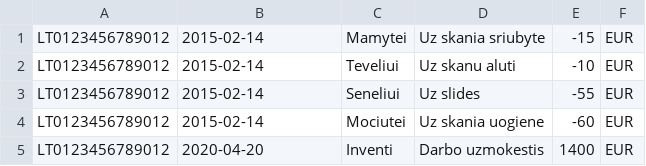
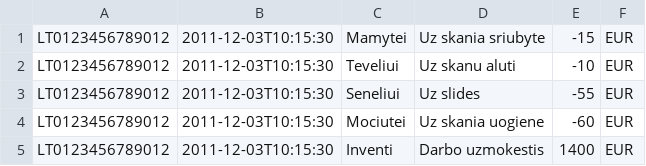
Before and after one commit to 20152658/codingChallenge, a CSV file: files/inp.csv, drawn as a sheet.

```diff
--- a/files/inp.csv
+++ b/files/inp.csv
@@ -1,5 +1,5 @@
-"LT0123456789012","2015-02-14","Mamytei","Uz skania sriubyte","-15","EUR"
-"LT0123456789012","2015-02-14","Teveliui","Uz skanu aluti","-10","EUR"
-"LT0123456789012","2015-02-14","Seneliui","Uz slides","-55","EUR"
-"LT0123456789012","2015-02-14","Mociutei","Uz skania uogiene","-60","EUR"
-"LT0123456789012","2020-04-20","Inventi","Darbo uzmokestis","1400","EUR"
+"LT0123456789012","2011-12-03T10:15:30","Mamytei","Uz skania sriubyte","-15","EUR"
+"LT0123456789012","2011-12-03T10:15:30","Teveliui","Uz skanu aluti","-10","EUR"
+"LT0123456789012","2011-12-03T10:15:30","Seneliui","Uz slides","-55","EUR"
+"LT0123456789012","2011-12-03T10:15:30","Mociutei","Uz skania uogiene","-60","EUR"
+"LT0123456789012","2011-12-03T10:15:30","Inventi","Darbo uzmokestis","1400","EUR"
```
Also changed, not shown: inp.csv, inp/inp.csv, 12 other files.
